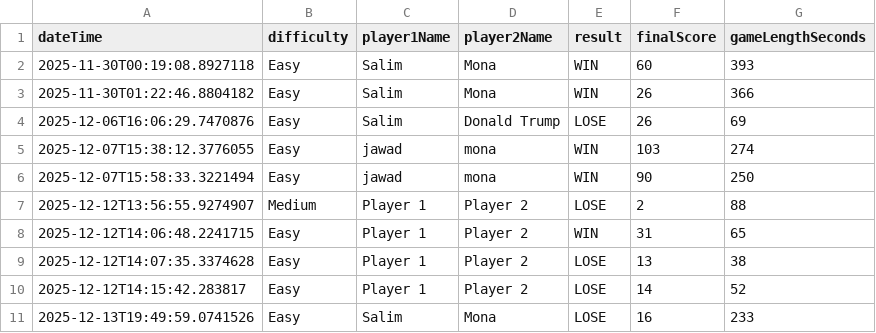
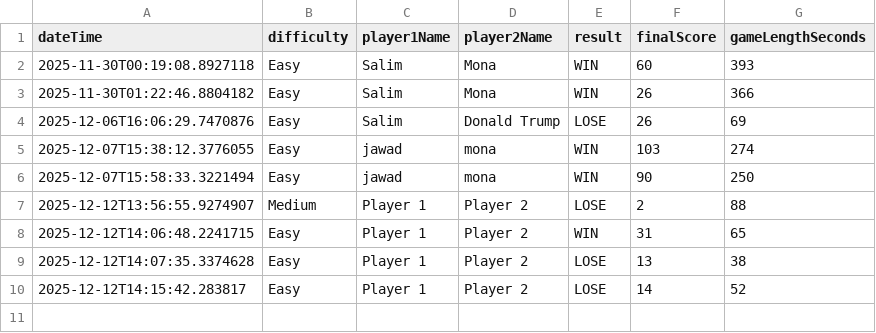
Before and after one commit to bluey99/SE_MineSweeperProject_Husky, a CSV file: minesweeper-main/game_history.csv, drawn as a sheet; the diff names each change by its address in the sheet, - before the commit and + after, or states it on an @@ line.

```diff
--- a/minesweeper-main/game_history.csv
+++ b/minesweeper-main/game_history.csv
-row 11: 2025-12-13T19:49:59.0741526 | Easy | Salim | Mona | LOSE | 16 | 233
```
Also changed, not shown: 1 other file.
